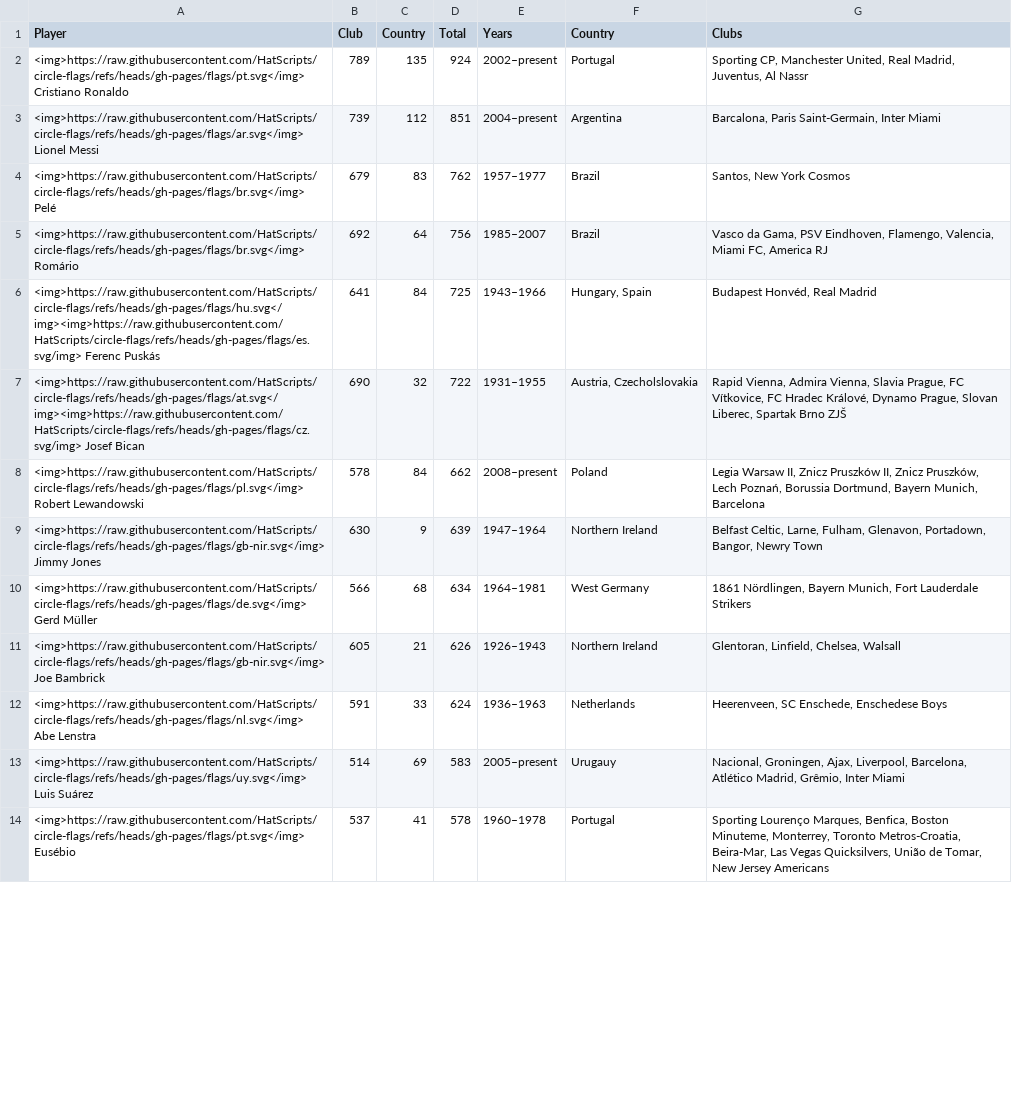
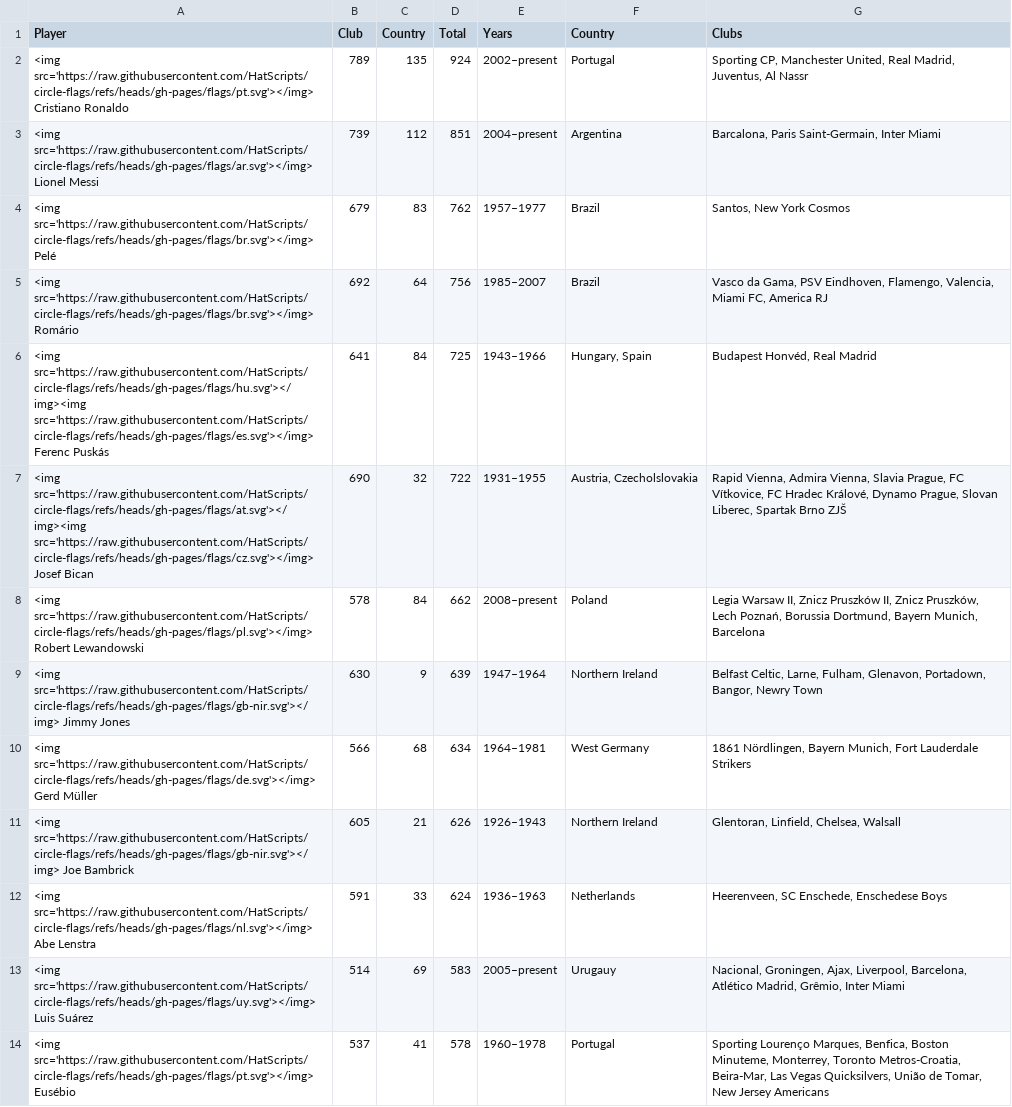
Before and after one commit to leftweet/soccer-goals, a CSV file: data.csv, drawn as a sheet; only a part is shown; the diff covers the shown part only; the diff names each change by its address in the sheet, - before the commit and + after, or states it on an @@ line.

Commit message:
Update data.csv

```diff
--- a/data.csv
+++ b/data.csv
-A2 (Player): <img>https://raw.githubusercontent.com/HatScripts/circle-flags/refs/heads/gh-pages/flags/pt.svg</img> Cristiano Ronaldo
+A2 (Player): <img src='https://raw.githubusercontent.com/HatScripts/circle-flags/refs/heads/gh-pages/flags/pt.svg'></img> Cristiano Ronaldo
-A3 (Player): <img>https://raw.githubusercontent.com/HatScripts/circle-flags/refs/heads/gh-pages/flags/ar.svg</img> Lionel Messi
+A3 (Player): <img src='https://raw.githubusercontent.com/HatScripts/circle-flags/refs/heads/gh-pages/flags/ar.svg'></img> Lionel Messi
-A4 (Player): <img>https://raw.githubusercontent.com/HatScripts/circle-flags/refs/heads/gh-pages/flags/br.svg</img> Pelé
+A4 (Player): <img src='https://raw.githubusercontent.com/HatScripts/circle-flags/refs/heads/gh-pages/flags/br.svg'></img> Pelé
-A5 (Player): <img>https://raw.githubusercontent.com/HatScripts/circle-flags/refs/heads/gh-pages/flags/br.svg</img> Romário
+A5 (Player): <img src='https://raw.githubusercontent.com/HatScripts/circle-flags/refs/heads/gh-pages/flags/br.svg'></img> Romário
-A6 (Player): <img>https://raw.githubusercontent.com/HatScripts/circle-flags/refs/heads/gh-pages/flags/hu.svg</img><img>https://raw.githubusercontent.com/HatScripts/circle-flags/refs/heads/gh-pages/flags/es.svg/img> Ferenc Puskás
+A6 (Player): <img src='https://raw.githubusercontent.com/HatScripts/circle-flags/refs/heads/gh-pages/flags/hu.svg'></img><img src='https://raw.githubusercontent.com/HatScripts/circle-flags/refs/heads/gh-pages/flags/es.svg'></img> Ferenc Puskás
-A7 (Player): <img>https://raw.githubusercontent.com/HatScripts/circle-flags/refs/heads/gh-pages/flags/at.svg</img><img>https://raw.githubusercontent.com/HatScripts/circle-flags/refs/heads/gh-pages/flags/cz.svg/img> Josef Bican
+A7 (Player): <img src='https://raw.githubusercontent.com/HatScripts/circle-flags/refs/heads/gh-pages/flags/at.svg'></img><img src='https://raw.githubusercontent.com/HatScripts/circle-flags/refs/heads/gh-pages/flags/cz.svg'></img> Josef Bican
-A8 (Player): <img>https://raw.githubusercontent.com/HatScripts/circle-flags/refs/heads/gh-pages/flags/pl.svg</img> Robert Lewandowski
+A8 (Player): <img src='https://raw.githubusercontent.com/HatScripts/circle-flags/refs/heads/gh-pages/flags/pl.svg'></img> Robert Lewandowski
-A9 (Player): <img>https://raw.githubusercontent.com/HatScripts/circle-flags/refs/heads/gh-pages/flags/gb-nir.svg</img> Jimmy Jones
+A9 (Player): <img src='https://raw.githubusercontent.com/HatScripts/circle-flags/refs/heads/gh-pages/flags/gb-nir.svg'></img> Jimmy Jones
-A10 (Player): <img>https://raw.githubusercontent.com/HatScripts/circle-flags/refs/heads/gh-pages/flags/de.svg</img> Gerd Müller
+A10 (Player): <img src='https://raw.githubusercontent.com/HatScripts/circle-flags/refs/heads/gh-pages/flags/de.svg'></img> Gerd Müller
-A11 (Player): <img>https://raw.githubusercontent.com/HatScripts/circle-flags/refs/heads/gh-pages/flags/gb-nir.svg</img> Joe Bambrick
+A11 (Player): <img src='https://raw.githubusercontent.com/HatScripts/circle-flags/refs/heads/gh-pages/flags/gb-nir.svg'></img> Joe Bambrick
-A12 (Player): <img>https://raw.githubusercontent.com/HatScripts/circle-flags/refs/heads/gh-pages/flags/nl.svg</img> Abe Lenstra
+A12 (Player): <img src='https://raw.githubusercontent.com/HatScripts/circle-flags/refs/heads/gh-pages/flags/nl.svg'></img> Abe Lenstra
-A13 (Player): <img>https://raw.githubusercontent.com/HatScripts/circle-flags/refs/heads/gh-pages/flags/uy.svg</img> Luis Suárez
+A13 (Player): <img src='https://raw.githubusercontent.com/HatScripts/circle-flags/refs/heads/gh-pages/flags/uy.svg'></img> Luis Suárez
-A14 (Player): <img>https://raw.githubusercontent.com/HatScripts/circle-flags/refs/heads/gh-pages/flags/pt.svg</img> Eusébio
+A14 (Player): <img src='https://raw.githubusercontent.com/HatScripts/circle-flags/refs/heads/gh-pages/flags/pt.svg'></img> Eusébio
```
Also changed, not shown: 12 edited cells elsewhere in this file.
